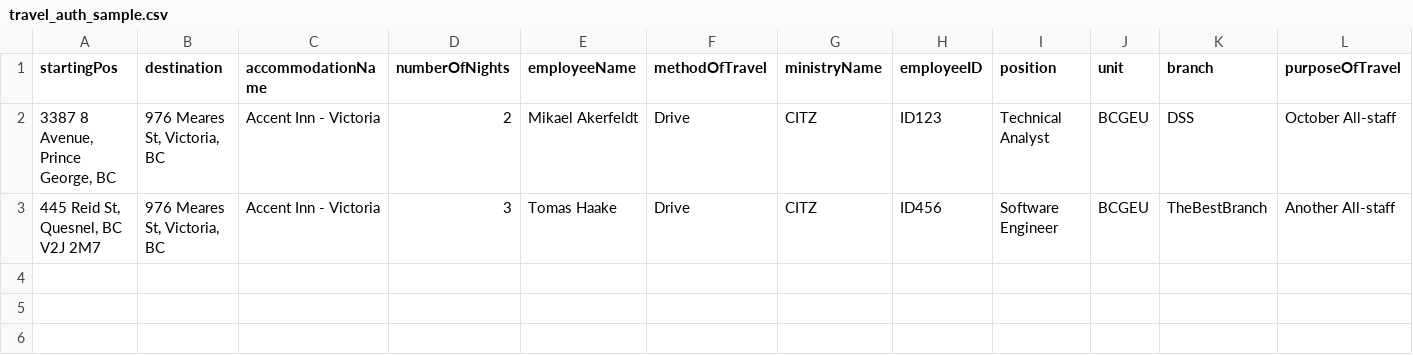
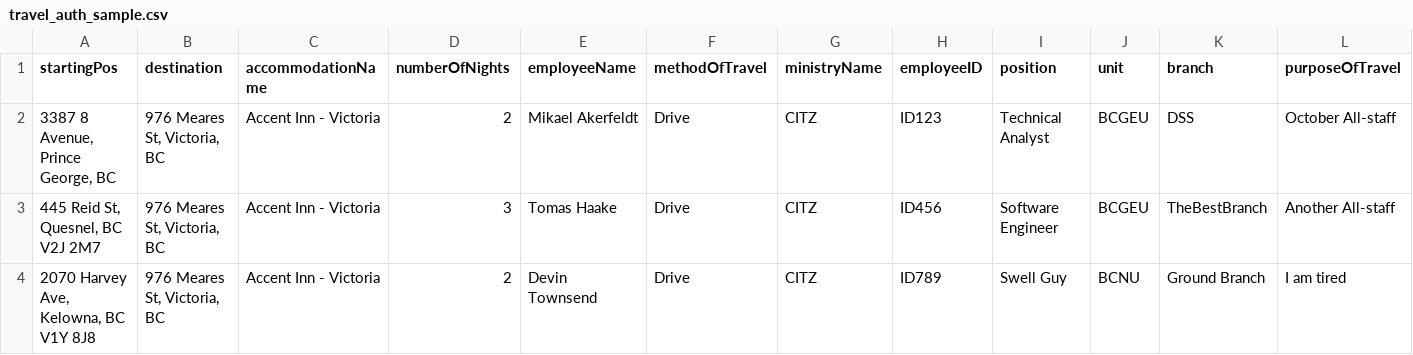
Before and after one commit to bcgov/travel-auth-generator, a CSV file: travel_auth_sample.csv, drawn as a sheet; the diff names each change by its address in the sheet, - before the commit and + after, or states it on an @@ line.

Commit message:
some more cleanup; more info to sample csv

```diff
--- a/travel_auth_sample.csv
+++ b/travel_auth_sample.csv
+row 4: 2070 Harvey Ave, Kelowna, BC V1Y 8J8 | 976 Meares St, Victoria, BC | Accent Inn - Victoria | 2 | Devin Townsend | Drive | CITZ | ID789 | Swell Guy | BCNU | Ground Branch | I am tired
```
Also changed, not shown: 1 other file.
